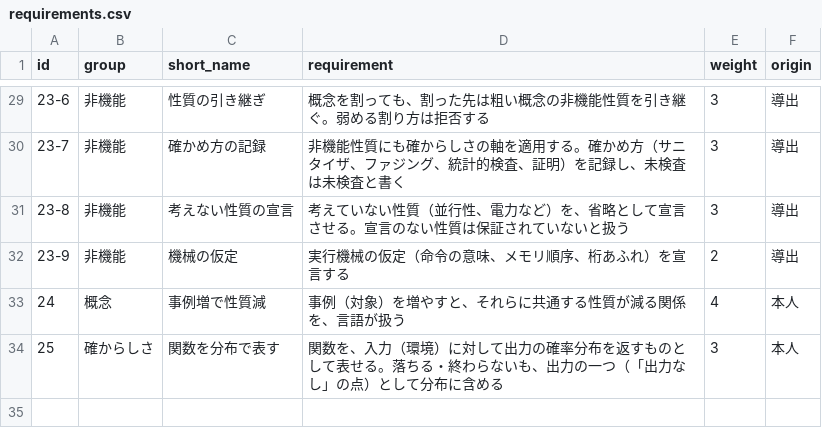
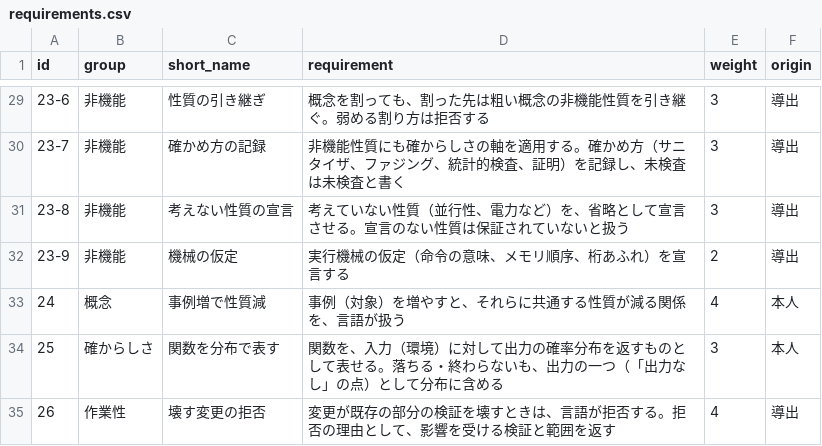
Before and after one commit to ikuchan/language_for_llm, a CSV file: data/requirements.csv, drawn as a sheet; only a part is shown, gaps mark what is left out.

```diff
--- a/data/requirements.csv
+++ b/data/requirements.csv
@@ -34 +34,2 @@ id,group,short_name,requirement,weight,origin
 25,確からしさ,関数を分布で表す,関数を、入力（環境）に対して出力の確率分布を返すものとして表せる。落ちる・終わらないも、出力の一つ（「出力なし」の点）として分布に含める,3,本人
+26,作業性,壊す変更の拒否,変更が既存の部分の検証を壊すときは、言語が拒否する。拒否の理由として、影響を受ける検証と範囲を返す,4,導出
```
Also changed, not shown: data/evaluation.csv, 6 other files.
